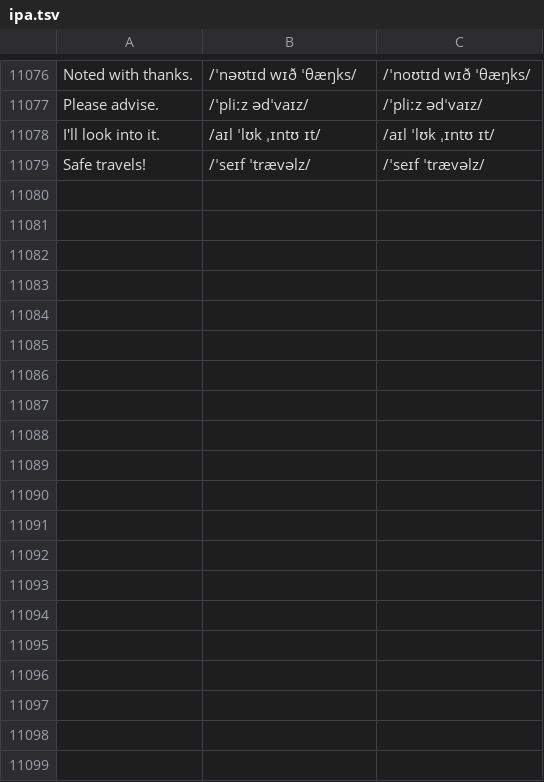
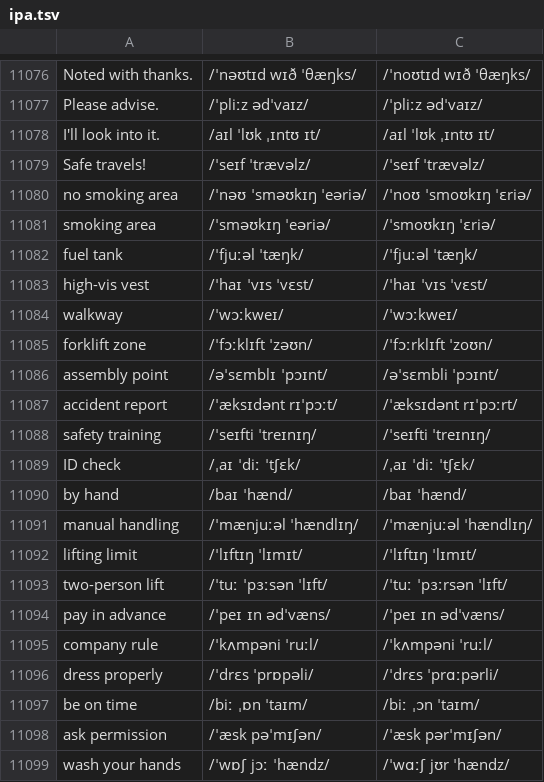
Before and after one commit to luun57789-byte/logistics-english, a TSV file: source/ipa.tsv, drawn as a sheet; only a part is shown, gaps mark what is left out; the diff covers the shown part only; the diff names each change by its address in the sheet, - before the commit and + after, or states it on an @@ line.

```diff
--- a/source/ipa.tsv
+++ b/source/ipa.tsv
+row 11080: no smoking area | /ˈnəʊ ˈsməʊkɪŋ ˈeəriə/ | /ˈnoʊ ˈsmoʊkɪŋ ˈɛriə/
+row 11081: smoking area | /ˈsməʊkɪŋ ˈeəriə/ | /ˈsmoʊkɪŋ ˈɛriə/
+row 11082: fuel tank | /ˈfjuːəl ˈtæŋk/ | /ˈfjuːəl ˈtæŋk/
+row 11083: high-vis vest | /ˈhaɪ ˈvɪs ˈvɛst/ | /ˈhaɪ ˈvɪs ˈvɛst/
+row 11084: walkway | /ˈwɔːkweɪ/ | /ˈwɔːkweɪ/
+row 11085: forklift zone | /ˈfɔːklɪft ˈzəʊn/ | /ˈfɔːrklɪft ˈzoʊn/
+row 11086: assembly point | /əˈsɛmblɪ ˈpɔɪnt/ | /əˈsɛmbli ˈpɔɪnt/
+row 11087: accident report | /ˈæksɪdənt rɪˈpɔːt/ | /ˈæksɪdənt rɪˈpɔːrt/
+row 11088: safety training | /ˈseɪfti ˈtreɪnɪŋ/ | /ˈseɪfti ˈtreɪnɪŋ/
+row 11089: ID check | /ˌaɪ ˈdiː ˈtʃɛk/ | /ˌaɪ ˈdiː ˈtʃɛk/
+row 11090: by hand | /baɪ ˈhænd/ | /baɪ ˈhænd/
+row 11091: manual handling | /ˈmænjuːəl ˈhændlɪŋ/ | /ˈmænjuːəl ˈhændlɪŋ/
+row 11092: lifting limit | /ˈlɪftɪŋ ˈlɪmɪt/ | /ˈlɪftɪŋ ˈlɪmɪt/
+row 11093: two-person lift | /ˈtuː ˈpɜːsən ˈlɪft/ | /ˈtuː ˈpɜːrsən ˈlɪft/
+row 11094: pay in advance | /ˈpeɪ ɪn ədˈvæns/ | /ˈpeɪ ɪn ədˈvæns/
+row 11095: company rule | /ˈkʌmpəni ˈruːl/ | /ˈkʌmpəni ˈruːl/
+row 11096: dress properly | /ˈdrɛs ˈprɒpəli/ | /ˈdrɛs ˈprɑːpərli/
+row 11097: be on time | /biː ˌɒn ˈtaɪm/ | /biː ˌɔn ˈtaɪm/
+row 11098: ask permission | /ˈæsk pəˈmɪʃən/ | /ˈæsk pərˈmɪʃən/
+row 11099: wash your hands | /ˈwɒʃ jɔː ˈhændz/ | /ˈwɑːʃ jʊr ˈhændz/
```
Also changed, not shown: 20 added rows elsewhere in this file, 5 other files.
